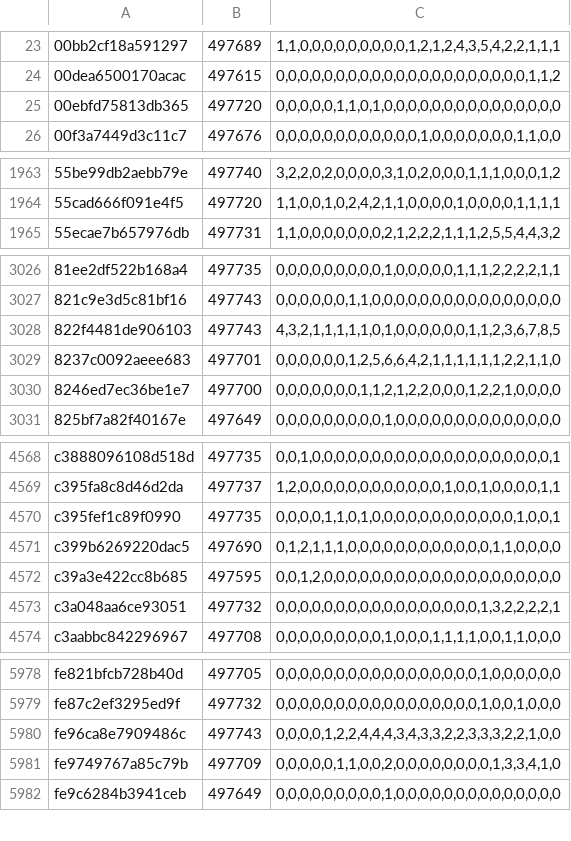
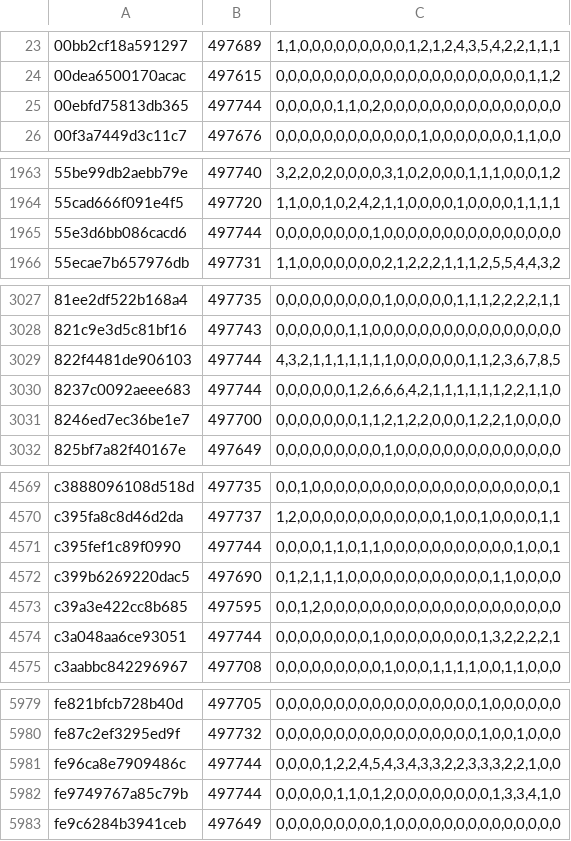
Before and after one commit to natanforestree/finals-radar, a TSV file: state/activity.tsv, drawn as a sheet; only a part is shown, gaps mark what is left out; the diff covers the shown part only.

```diff
--- a/state/activity.tsv
+++ b/state/activity.tsv
@@ -24,3 +24,3 @@
 00dea6500170acac	497615	0,0,0,0,0,0,0,0,0,0,0,0,0,0,0,0,0,0,0,0,0,1,1,2
-00ebfd75813db365	497720	0,0,0,0,0,1,1,0,1,0,0,0,0,0,0,0,0,0,0,0,0,0,0,0
+00ebfd75813db365	497744	0,0,0,0,0,1,1,0,2,0,0,0,0,0,0,0,0,0,0,0,0,0,0,0
 00f3a7449d3c11c7	497676	0,0,0,0,0,0,0,0,0,0,0,0,1,0,0,0,0,0,0,0,1,1,0,0
@@ -1964,2 +1964,3 @@
 55cad666f091e4f5	497720	1,1,0,0,1,0,2,4,2,1,1,0,0,0,0,1,0,0,0,0,1,1,1,1
+55e3d6bb086cacd6	497744	0,0,0,0,0,0,0,0,1,0,0,0,0,0,0,0,0,0,0,0,0,0,0,0
 55ecae7b657976db	497731	1,1,0,0,0,0,0,0,0,2,1,2,2,2,1,1,1,2,5,5,4,4,3,2
@@ -3027,4 +3028,4 @@
 821c9e3d5c81bf16	497743	0,0,0,0,0,0,1,1,0,0,0,0,0,0,0,0,0,0,0,0,0,0,0,0
-822f4481de906103	497743	4,3,2,1,1,1,1,1,0,1,0,0,0,0,0,0,1,1,2,3,6,7,8,5
-8237c0092aeee683	497701	0,0,0,0,0,0,1,2,5,6,6,4,2,1,1,1,1,1,1,2,2,1,1,0
+822f4481de906103	497744	4,3,2,1,1,1,1,1,1,1,0,0,0,0,0,0,1,1,2,3,6,7,8,5
+8237c0092aeee683	497744	0,0,0,0,0,0,1,2,6,6,6,4,2,1,1,1,1,1,1,2,2,1,1,0
 8246ed7ec36be1e7	497700	0,0,0,0,0,0,0,1,1,2,1,2,2,0,0,0,1,2,2,1,0,0,0,0
@@ -4569,6 +4570,6 @@ c3888096108d518d	497735	0,0,1,0,0,0,0,0,0,0,0,0,0,0,0,0,0,0,0,0,0,0,0,1
 c395fa8c8d46d2da	497737	1,2,0,0,0,0,0,0,0,0,0,0,0,0,1,0,0,1,0,0,0,0,1,1
-c395fef1c89f0990	497735	0,0,0,0,1,1,0,1,0,0,0,0,0,0,0,0,0,0,0,0,1,0,0,1
+c395fef1c89f0990	497744	0,0,0,0,1,1,0,1,1,0,0,0,0,0,0,0,0,0,0,0,1,0,0,1
 c399b6269220dac5	497690	0,1,2,1,1,1,0,0,0,0,0,0,0,0,0,0,0,0,1,1,0,0,0,0
 c39a3e422cc8b685	497595	0,0,1,2,0,0,0,0,0,0,0,0,0,0,0,0,0,0,0,0,0,0,0,0
-c3a048aa6ce93051	497732	0,0,0,0,0,0,0,0,0,0,0,0,0,0,0,0,0,1,3,2,2,2,2,1
+c3a048aa6ce93051	497744	0,0,0,0,0,0,0,0,1,0,0,0,0,0,0,0,0,1,3,2,2,2,2,1
 c3aabbc842296967	497708	0,0,0,0,0,0,0,0,0,1,0,0,0,1,1,1,1,0,0,1,1,0,0,0
@@ -5979,4 +5980,4 @@ fe821bfcb728b40d	497705	0,0,0,0,0,0,0,0,0,0,0,0,0,0,0,0,0,1,0,0,0,0,0,0
 fe87c2ef3295ed9f	497732	0,0,0,0,0,0,0,0,0,0,0,0,0,0,0,0,0,1,0,0,1,0,0,0
-fe96ca8e7909486c	497743	0,0,0,0,1,2,2,4,4,4,3,4,3,3,2,2,3,3,3,2,2,1,0,0
-fe9749767a85c79b	497709	0,0,0,0,0,1,1,0,0,2,0,0,0,0,0,0,0,0,1,3,3,4,1,0
+fe96ca8e7909486c	497744	0,0,0,0,1,2,2,4,5,4,3,4,3,3,2,2,3,3,3,2,2,1,0,0
+fe9749767a85c79b	497744	0,0,0,0,0,1,1,0,1,2,0,0,0,0,0,0,0,0,1,3,3,4,1,0
 fe9c6284b3941ceb	497649	0,0,0,0,0,0,0,0,0,1,0,0,0,0,0,0,0,0,0,0,0,0,0,0
```
Also changed, not shown: 124 edited cells elsewhere in this file, state/scores.tsv, 4 other files.
